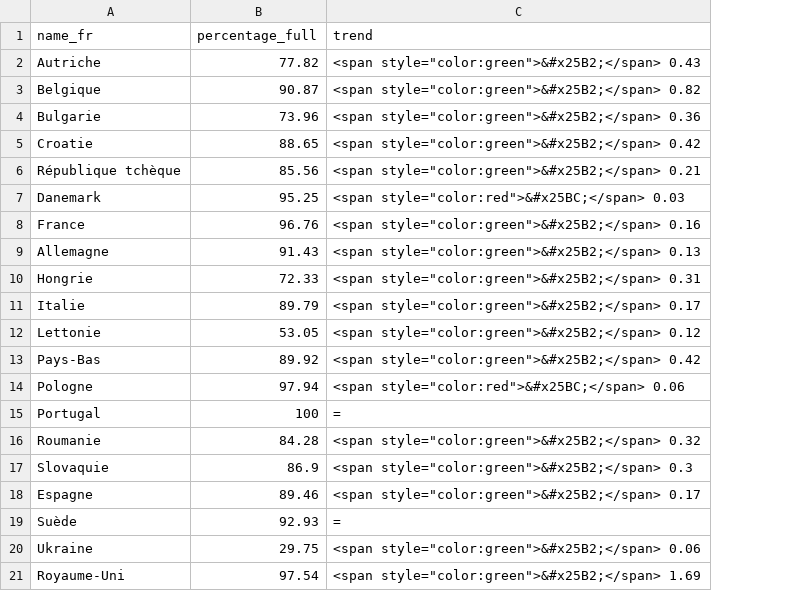
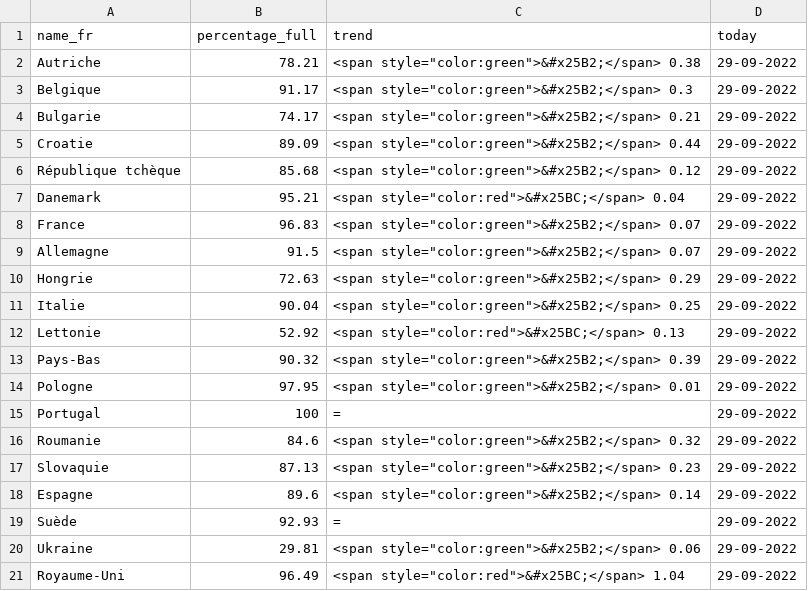
Before and after one commit to amcaw/gas_europe, a CSV file: gas_all.csv, drawn as a sheet; the diff names each change by its address in the sheet, - before the commit and + after, or states it on an @@ line.

```diff
--- a/gas_all.csv
+++ b/gas_all.csv
+column D (today), rows 2-21: all 29-09-2022
-B2 (percentage_full): 77.82
+B2 (percentage_full): 78.21
-C2 (trend): <span style="color:green">&#x25B2;</span> 0.43
+C2 (trend): <span style="color:green">&#x25B2;</span> 0.38
-B3 (percentage_full): 90.87
+B3 (percentage_full): 91.17
-C3 (trend): <span style="color:green">&#x25B2;</span> 0.82
+C3 (trend): <span style="color:green">&#x25B2;</span> 0.3
-B4 (percentage_full): 73.96
+B4 (percentage_full): 74.17
-C4 (trend): <span style="color:green">&#x25B2;</span> 0.36
+C4 (trend): <span style="color:green">&#x25B2;</span> 0.21
-B5 (percentage_full): 88.65
+B5 (percentage_full): 89.09
-C5 (trend): <span style="color:green">&#x25B2;</span> 0.42
+C5 (trend): <span style="color:green">&#x25B2;</span> 0.44
-B6 (percentage_full): 85.56
+B6 (percentage_full): 85.68
-C6 (trend): <span style="color:green">&#x25B2;</span> 0.21
+C6 (trend): <span style="color:green">&#x25B2;</span> 0.12
-B7 (percentage_full): 95.25
+B7 (percentage_full): 95.21
-C7 (trend): <span style="color:red">&#x25BC;</span> 0.03
+C7 (trend): <span style="color:red">&#x25BC;</span> 0.04
-B8 (percentage_full): 96.76
+B8 (percentage_full): 96.83
-C8 (trend): <span style="color:green">&#x25B2;</span> 0.16
+C8 (trend): <span style="color:green">&#x25B2;</span> 0.07
-B9 (percentage_full): 91.43
+B9 (percentage_full): 91.5
-C9 (trend): <span style="color:green">&#x25B2;</span> 0.13
+C9 (trend): <span style="color:green">&#x25B2;</span> 0.07
-B10 (percentage_full): 72.33
+B10 (percentage_full): 72.63
-C10 (trend): <span style="color:green">&#x25B2;</span> 0.31
+C10 (trend): <span style="color:green">&#x25B2;</span> 0.29
-B11 (percentage_full): 89.79
+B11 (percentage_full): 90.04
-C11 (trend): <span style="color:green">&#x25B2;</span> 0.17
+C11 (trend): <span style="color:green">&#x25B2;</span> 0.25
-B12 (percentage_full): 53.05
+B12 (percentage_full): 52.92
-C12 (trend): <span style="color:green">&#x25B2;</span> 0.12
+C12 (trend): <span style="color:red">&#x25BC;</span> 0.13
-B13 (percentage_full): 89.92
+B13 (percentage_full): 90.32
-C13 (trend): <span style="color:green">&#x25B2;</span> 0.42
+C13 (trend): <span style="color:green">&#x25B2;</span> 0.39
-B14 (percentage_full): 97.94
+B14 (percentage_full): 97.95
-C14 (trend): <span style="color:red">&#x25BC;</span> 0.06
+C14 (trend): <span style="color:green">&#x25B2;</span> 0.01
-B16 (percentage_full): 84.28
+B16 (percentage_full): 84.6
-B17 (percentage_full): 86.9
+B17 (percentage_full): 87.13
-C17 (trend): <span style="color:green">&#x25B2;</span> 0.3
+C17 (trend): <span style="color:green">&#x25B2;</span> 0.23
-B18 (percentage_full): 89.46
+B18 (percentage_full): 89.6
-C18 (trend): <span style="color:green">&#x25B2;</span> 0.17
+C18 (trend): <span style="color:green">&#x25B2;</span> 0.14
-B20 (percentage_full): 29.75
+B20 (percentage_full): 29.81
-B21 (percentage_full): 97.54
+B21 (percentage_full): 96.49
-C21 (trend): <span style="color:green">&#x25B2;</span> 1.69
+C21 (trend): <span style="color:red">&#x25BC;</span> 1.04
```
Also changed, not shown: gas_be.csv.
